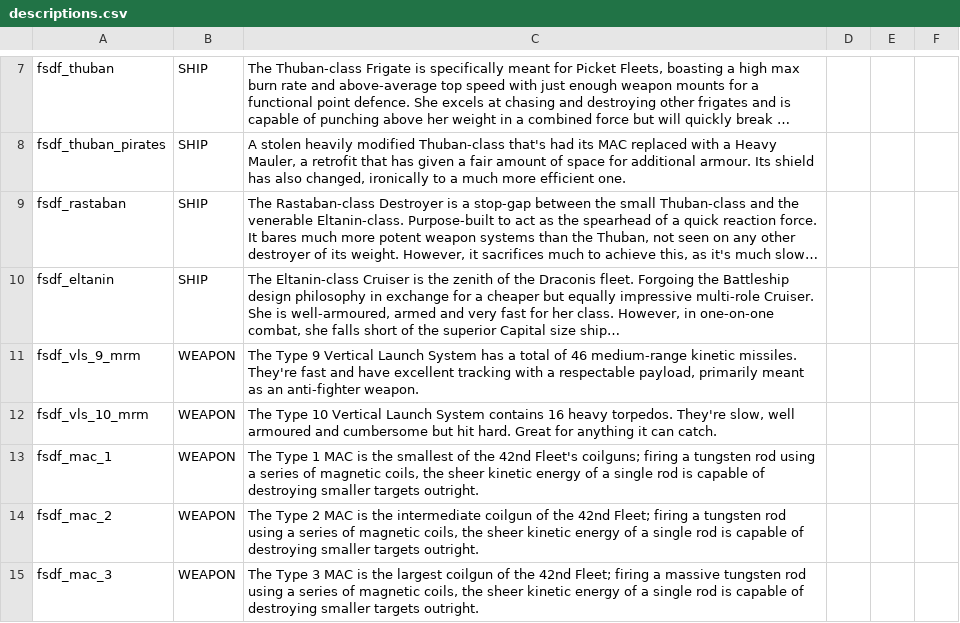
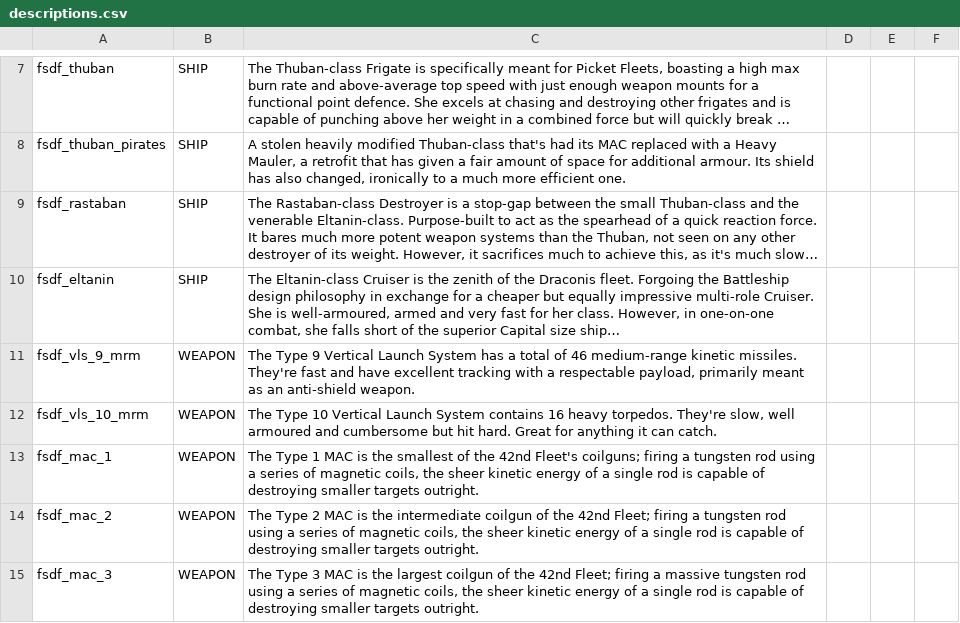
Before and after one commit to Levianeer/Draconis-Fleet, a CSV file: data/strings/descriptions.csv, drawn as a sheet; only a part is shown, gaps mark what is left out; long unchanged cells end in …; the diff names each change by its address in the sheet, - before the commit and + after, or states it on an @@ line.

```diff
--- a/data/strings/descriptions.csv
+++ b/data/strings/descriptions.csv
-C11: …as an anti-fighter weapon.
+C11: …as an anti-shield weapon.
```
Also changed, not shown: data/hulls/ship_data.csv, data/weapons/weapon_data.csv, 19 other files.
